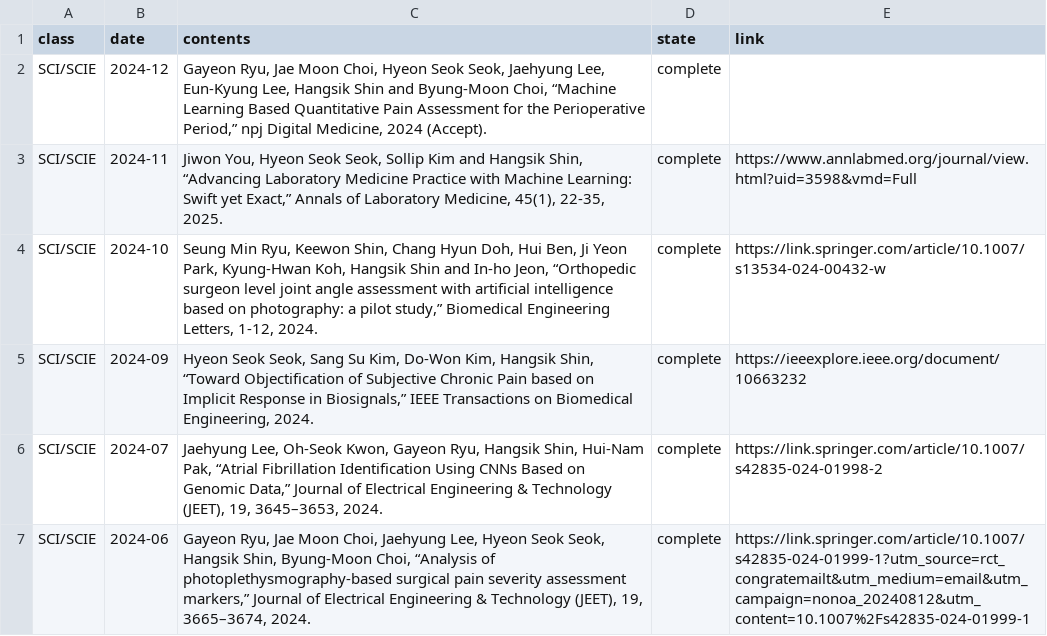
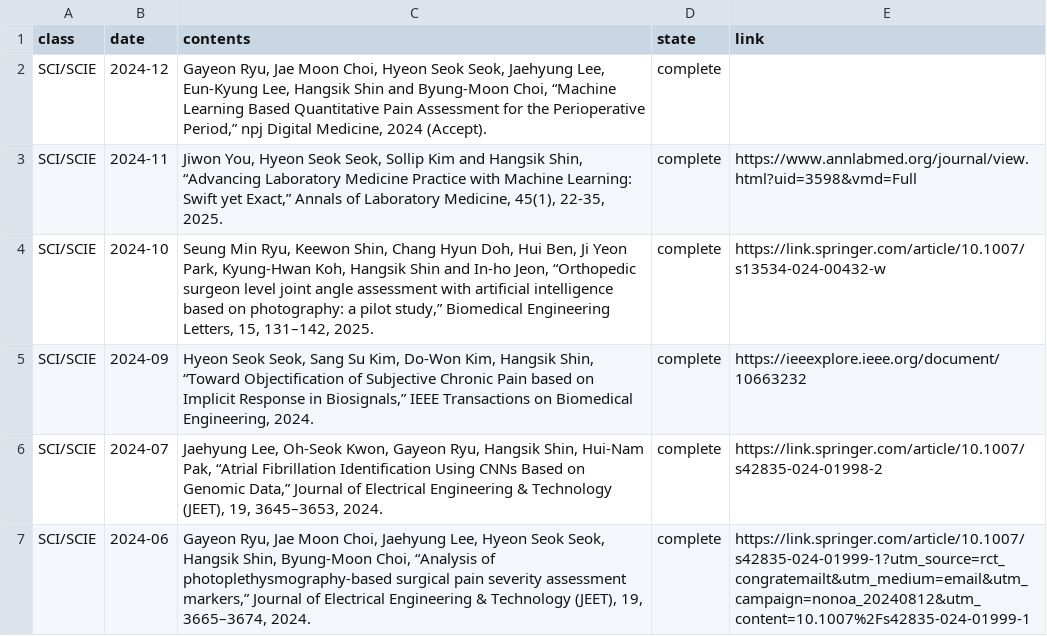
Before and after one commit to thisisyjin/dlab-amc.github.io, a TSV file: _data/sheets/pub_j.tsv, drawn as a sheet; only a part is shown.

Commit message:
Edit: pub 권호 추가

```diff
--- a/_data/sheets/pub_j.tsv
+++ b/_data/sheets/pub_j.tsv
@@ -3,3 +3,3 @@ SCI/SCIE	2024-12	Gayeon Ryu, Jae Moon Choi, Hyeon Seok Seok, Jaehyung Lee, Eun-K
 SCI/SCIE	2024-11	Jiwon You, Hyeon Seok Seok, Sollip Kim and Hangsik Shin, “Advancing Laboratory Medicine Practice with Machine Learning: Swift yet Exact,” Annals of Laboratory Medicine, 45(1), 22-35, 2025. 	complete	https://www.annlabmed.org/journal/view.html?uid=3598&vmd=Full
-SCI/SCIE	2024-10	Seung Min Ryu, Keewon Shin, Chang Hyun Doh, Hui Ben, Ji Yeon Park, Kyung-Hwan Koh, Hangsik Shin and In-ho Jeon, “Orthopedic surgeon level joint angle assessment with artificial intelligence based on photography: a pilot study,” Biomedical Engineering Letters, 1-12, 2024. 	complete	https://link.springer.com/article/10.1007/s13534-024-00432-w
+SCI/SCIE	2024-10	Seung Min Ryu, Keewon Shin, Chang Hyun Doh, Hui Ben, Ji Yeon Park, Kyung-Hwan Koh, Hangsik Shin and In-ho Jeon, “Orthopedic surgeon level joint angle assessment with artificial intelligence based on photography: a pilot study,” Biomedical Engineering Letters, 15, 131–142, 2025. 	complete	https://link.springer.com/article/10.1007/s13534-024-00432-w
 SCI/SCIE	2024-09	Hyeon Seok Seok, Sang Su Kim, Do-Won Kim, Hangsik Shin, “Toward Objectification of Subjective Chronic Pain based on Implicit Response in Biosignals,” IEEE Transactions on Biomedical Engineering, 2024. 	complete	https://ieeexplore.ieee.org/document/10663232
```
